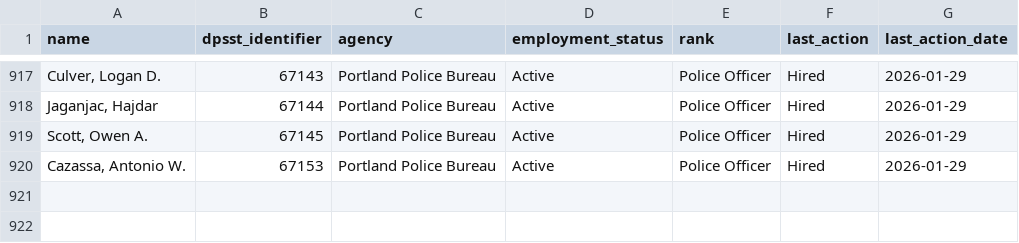
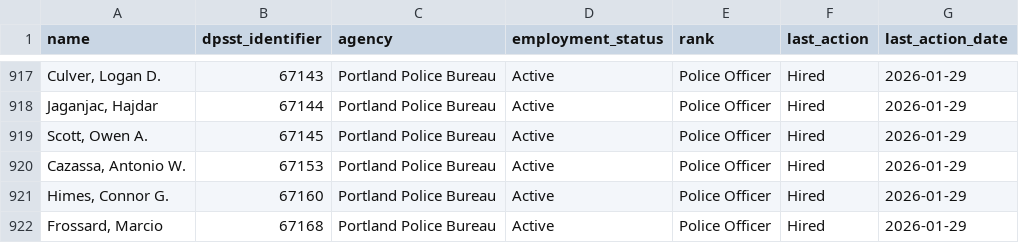
Before and after one commit to PDX-Police-Accountability/dpsst-data, a TSV file: officers/summary/officer-transcripts-active.tsv, drawn as a sheet; only a part is shown, gaps mark what is left out; the diff names each change by its address in the sheet, - before the commit and + after, or states it on an @@ line.

```diff
--- a/officers/summary/officer-transcripts-active.tsv
+++ b/officers/summary/officer-transcripts-active.tsv
+row 921: Himes, Connor G. | 67160 | Portland Police Bureau | Active | Police Officer | Hired | 2026-01-29
+row 922: Frossard, Marcio | 67168 | Portland Police Bureau | Active | Police Officer | Hired | 2026-01-29
```
Also changed, not shown: officers/summary/officer-transcripts.tsv, 17 other files.
